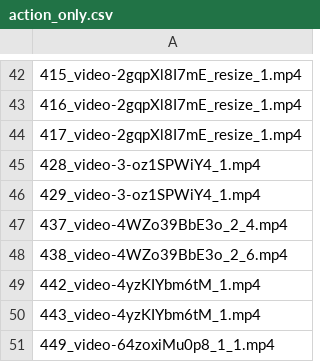
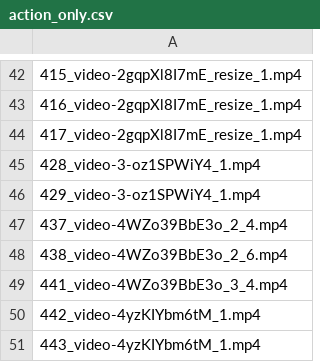
Before and after one commit to wivj4zm4fpg0/shoplifting, a CSV file: csv_20181213/action_only.csv, drawn as a sheet; only a part is shown, gaps mark what is left out; the shorter side is filled out with more unchanged rows; the diff names each change by its address in the sheet, - before the commit and + after, or states it on an @@ line.

```diff
--- a/csv_20181213/action_only.csv
+++ b/csv_20181213/action_only.csv
+row 49: 441_video-4WZo39BbE3o_3_4.mp4
```
Also changed, not shown: 2 other files.
